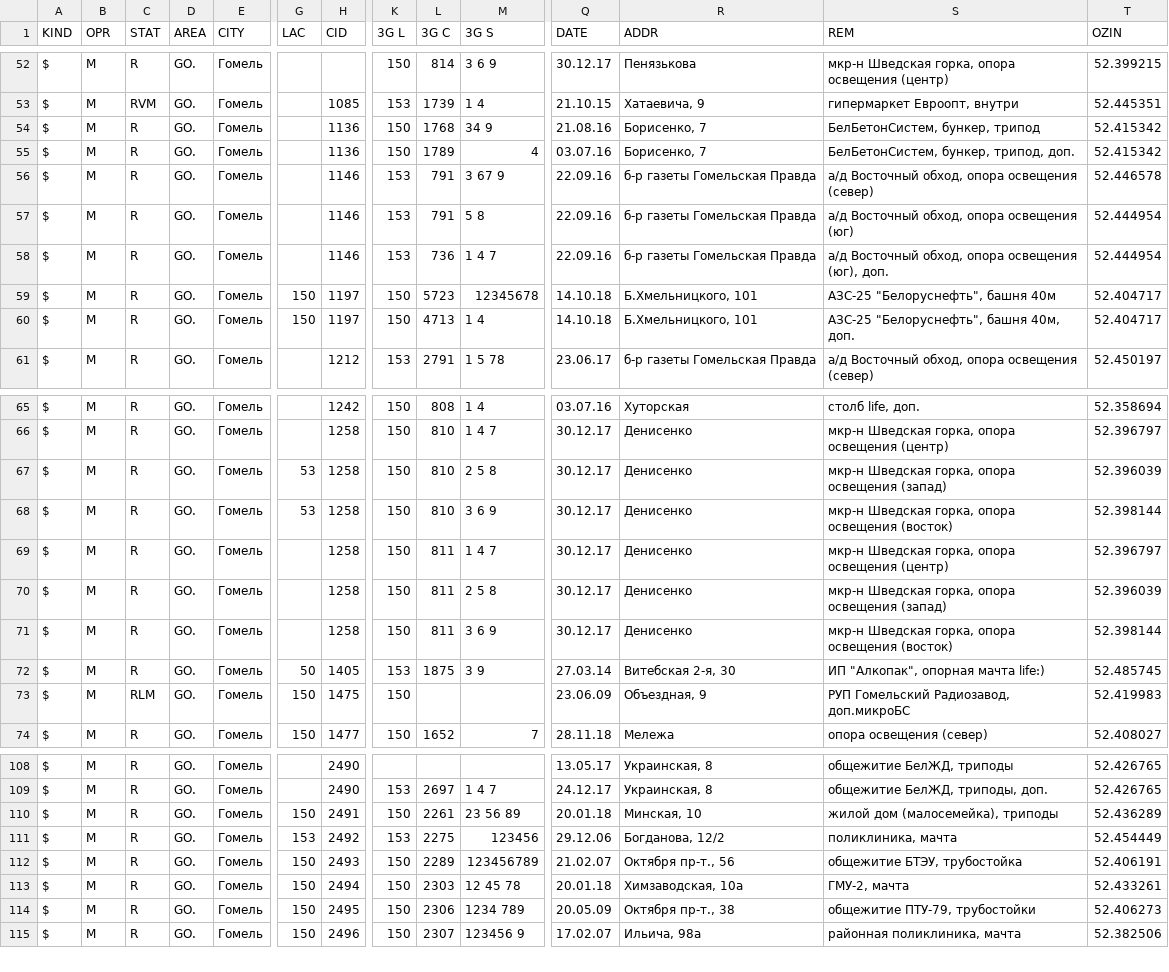
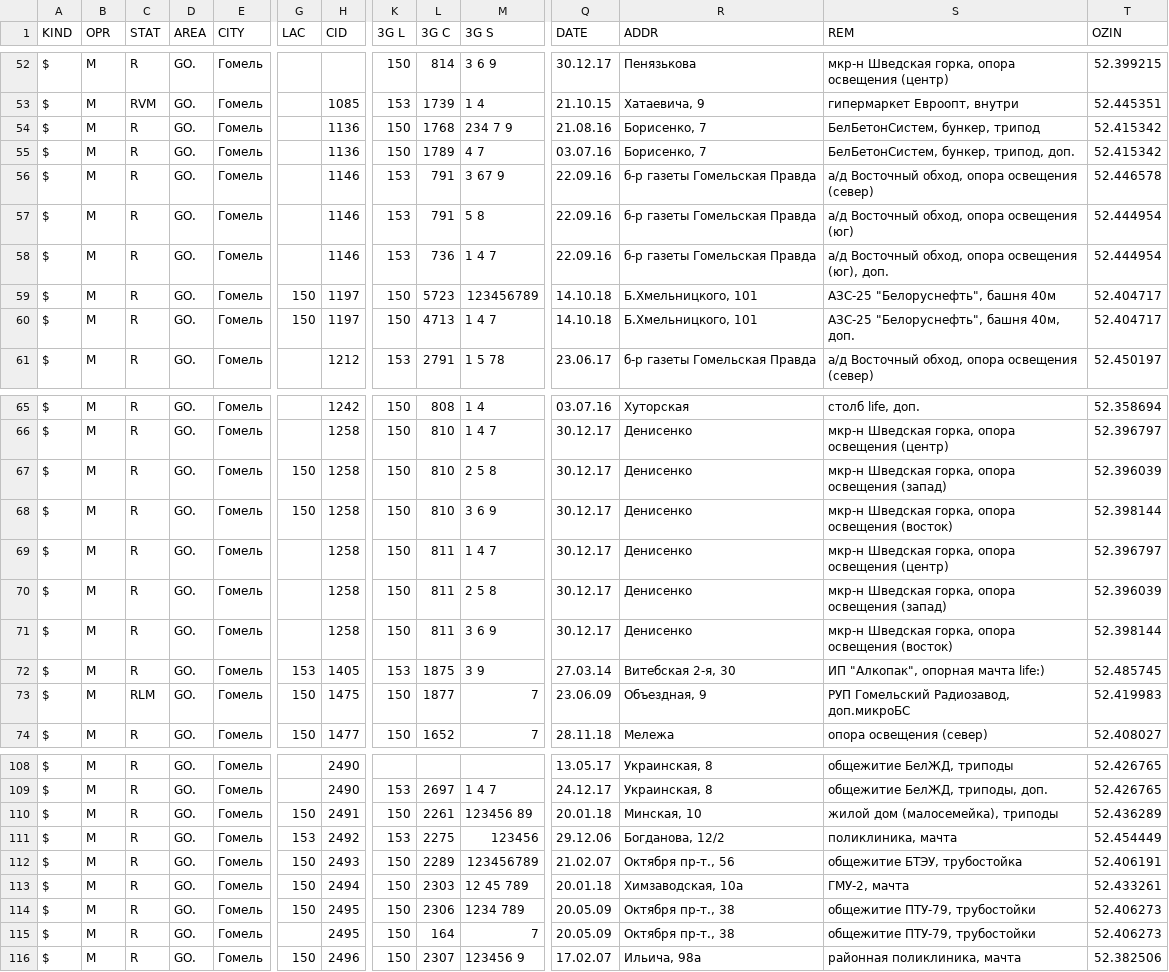
Before and after one commit to BelCellTracker/csv, a CSV file: MTS/Gomel.csv, drawn as a sheet; only a part is shown, gaps mark what is left out; rows hold the shown columns only; the diff covers the shown part only; the diff names each change by its address in the sheet, - before the commit and + after, or states it on an @@ line.

Commit message:
6 files | M  BeCloud/Gomel.csv, M  MTS/Gomel.csv, M  MTS/Mogilev.csv, M  Velcom/Gomel.csv, M  Velcom/Mogilev.csv, M  life/Gomel.csv

```diff
--- a/MTS/Gomel.csv
+++ b/MTS/Gomel.csv
-M54 (3G S): 34 9
+M54 (3G S): 234 7 9
-M55 (3G S): 4
+M55 (3G S): 4 7
-M59 (3G S): 12345678
+M59 (3G S): 123456789
-M60 (3G S): 1 4
+M60 (3G S): 1 4 7
-G67:G68 (LAC): 53
+G67:G68 (LAC): 150
-G72 (LAC): 50
+G72 (LAC): 153
-L73 (3G C): (empty)
+L73 (3G C): 1877
-M73 (3G S): (empty)
+M73 (3G S): 7
-M110 (3G S): 23 56 89
+M110 (3G S): 123456 89
-M113 (3G S): 12 45 78
+M113 (3G S): 12 45 789
+row 115: $ | M | R | GO. | Гомель |  | 2495 | 150 | 164 | 7 | 20.05.09 | Октября пр-т., 38 | общежитие ПТУ-79, трубостойки | 52.406273
```
Also changed, not shown: 30 edited cells elsewhere in this file, BeCloud/Gomel.csv, MTS/Mogilev.csv, 3 other files.
